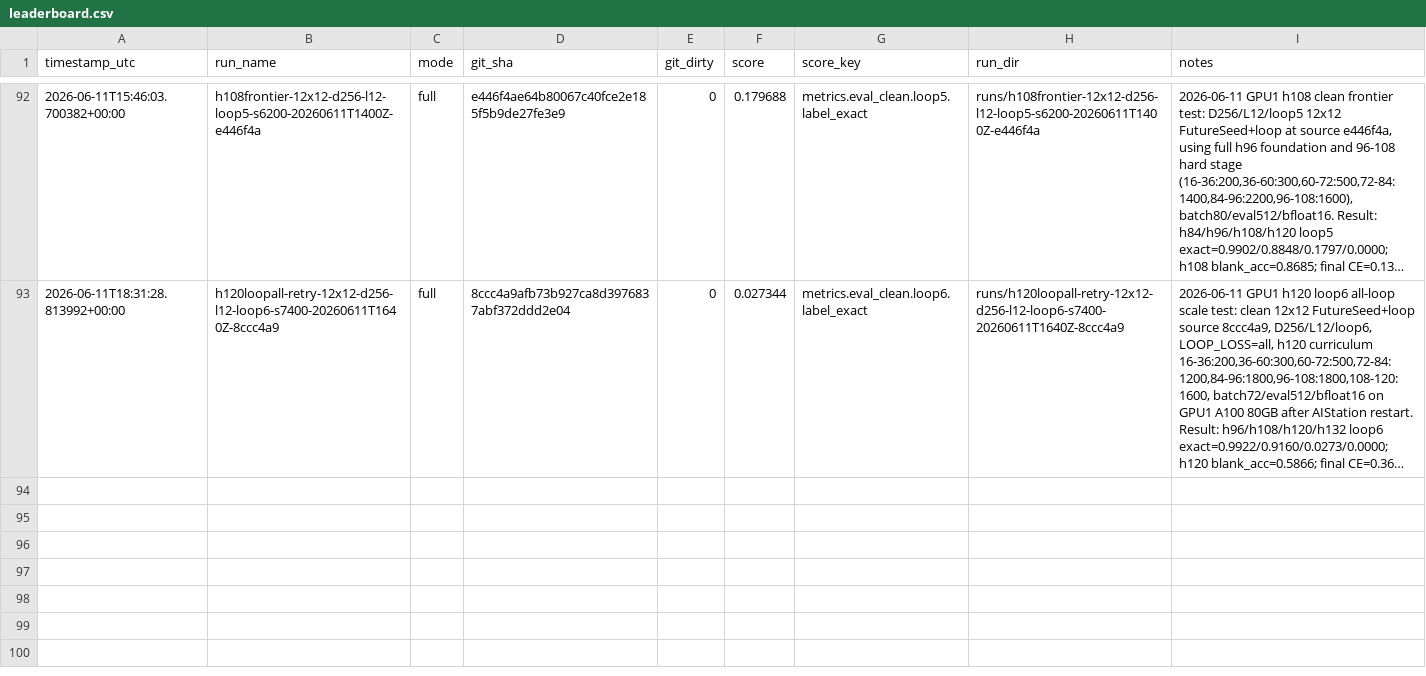
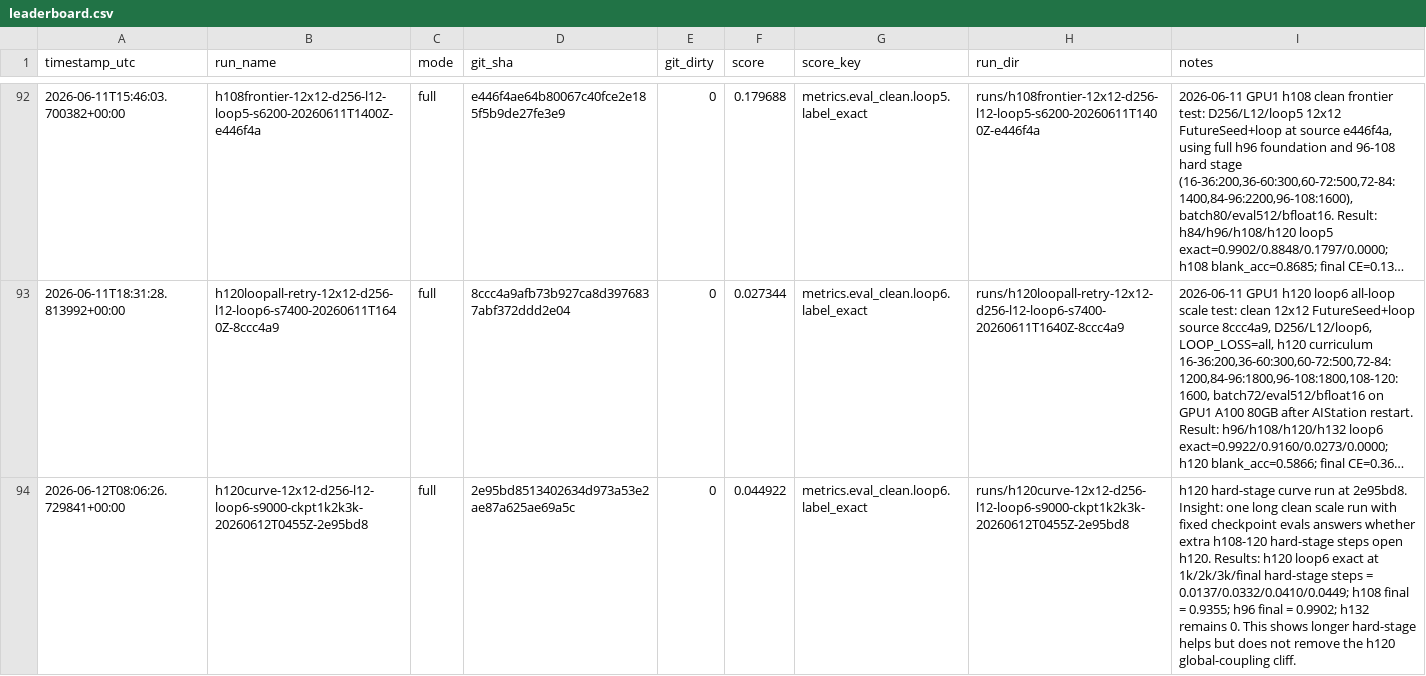
Before and after one commit to yanghu819/double-loop, a CSV file: leaderboard.csv, drawn as a sheet; only a part is shown, gaps mark what is left out; long unchanged cells end in …; the diff names each change by its address in the sheet, - before the commit and + after, or states it on an @@ line.

Commit message:
Archive h120 hard-stage curve run
Timestamp UTC: 2026-06-12T08:12:00Z

Run: h120curve-12x12-d256-l12-loop6-s9000-ckpt1k2k3k-20260612T0455Z-2e95bd8

Source SHA: 2e95bd8513402634d973a53e2ae87a625ae69a5c. Remote execution used detached worktree /huyang2/double-loop/.worktrees/h120curve-20260612T0455Z-2e95bd8 on AIStation GPU1 only. GPU2 remained untouched.

Config: 12x12 random-hole Sudoku, D256/L12/head8/head_dim32, MAX_LOOPS=6, LOOP_LOSS=all, RWKV statepassing CUDA, bfloat16, batch72, eval512, curriculum 16-36:200,36-60:300,60-72:500,72-84:1200,84-96:1800,96-108:1800,108-120:3200.

Instrumentation: added fixed in-run checkpoint evals at final h108-120 hard-stage offsets 1000/2000/3000, evaluating h96,h108,h120,h132. This avoids three separate table-filling runs and directly measures the training-length curve inside one long run.

Results: h120 loop6 exact at +1k/+2k/+3k/final hard-stage steps = 0.0137/0.0332/0.0410/0.0449. Final h96/h108/h120/h132 loop6 exact = 0.9902/0.9355/0.0449/0.0000. Final h120 loop1/2/3/4/5/6 exact = 0.0000/0.0000/0.0195/0.0371/0.0410/0.0449; final h120 blank_acc=0.6196.

Insight: longer h120-stage training helps and beats the prior 1600-step h120 run (0.0273), but the curve is shallow. h120 remains a global consistency/coupling frontier rather than a near-solved case waiting for a selector or Sudoku repair. h108 is strongly supported by the clean FutureSeed+loop route.

Operational note: the first h120 long-stage launch from e7f027b was stopped by exact PID because it lacked checkpoint evals. GPU1 then held a stale CUDA context, so it was restarted via AIStation/Kimi WebBridge and relaunched from the pushed GitHub-truth SHA. abort.json is archived. Temporary SSH password files were cleaned locally and remotely.

Validation: JSON artifacts were parsed locally; git diff --check passed; no source_snapshot.tar.gz/checkpoints/models were committed; GPU1 ended idle at 0 MiB. No tag created because score < 0.50.

```diff
--- a/leaderboard.csv
+++ b/leaderboard.csv
+row 94: 2026-06-12T08:06:26.729841+00:00 | h120curve-12x12-d256-l12-loop6-s9000-ckpt1k2k3k-20260612T0455Z-2e95bd8 | full | 2e95bd8513402634d973a53e2ae87a625ae69a5c | 0 | 0.044922 | metrics.eval_clean.loop6.label_exact | runs/h120curve-12x12-d256-l12-loop6-s9000-ckpt1k2k3k-20260612T0455Z-2e95bd8 | h120 hard-stage curve run at 2e95bd8. Insight: one long clean scale run with fixed checkpoint evals answers whether extra h108-120 hard-stage steps open h120. Results: h120 loop6 exact at 1k/2k/3k/final hard-stage steps = 0.0137/0.0332/0.0410/0.0449; h108 final = 0.9355; h96 final = 0.9902; h132 remains 0. This shows longer hard-stage helps but does not remove the h120 global-coupling cliff.
```
Also changed, not shown: 24 other files.
